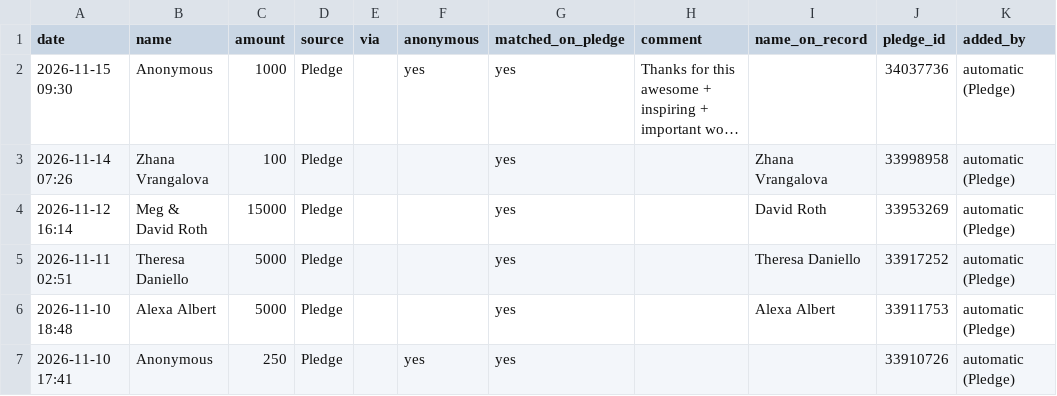
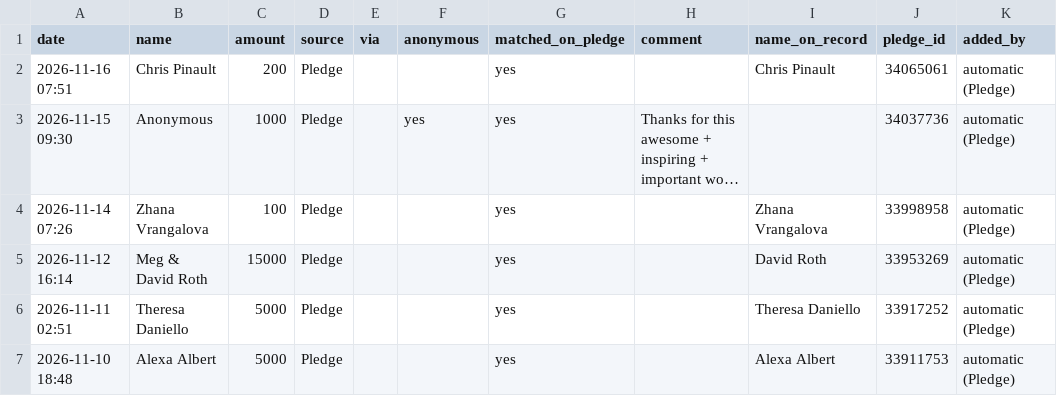
Before and after one commit to nirvanmullick/whatatrip-donor-wall, a CSV file: master-donors.csv, drawn as a sheet; only a part is shown; the shorter side is filled out with more unchanged rows; long unchanged cells end in …; the diff names each change by its address in the sheet, - before the commit and + after, or states it on an @@ line.

```diff
--- a/master-donors.csv
+++ b/master-donors.csv
+row 2: 2026-11-16 07:51 | Chris Pinault | 200 | Pledge |  |  | yes |  | Chris Pinault | 34065061 | automatic (Pledge)
```
Also changed, not shown: 6 other files.
